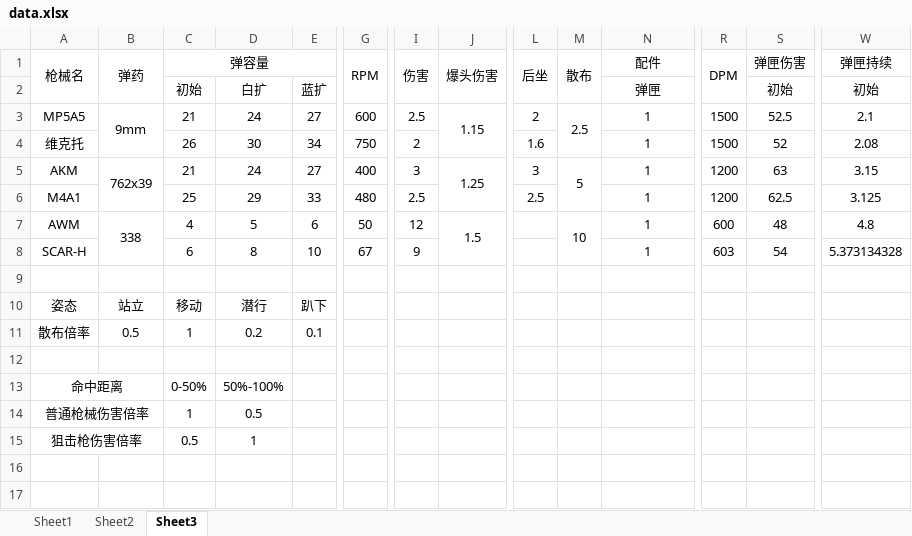
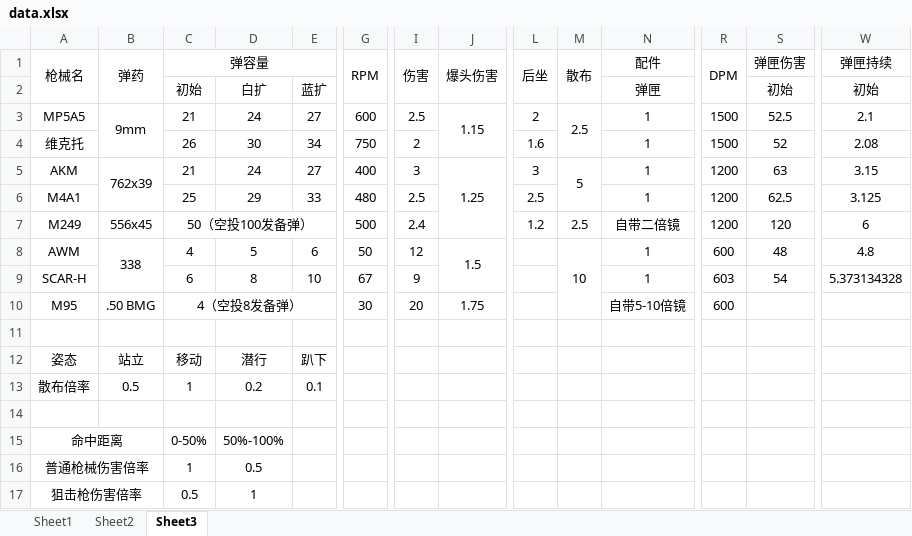
Before and after one commit to SakuraNiroku/GunBattleRoyaleLingYuanServer, an Excel workbook: data.xlsx, sheet Sheet3, drawn as a sheet; only a part is shown, gaps mark what is left out; values as stored, in another font and other column widths than the file's, no borders; rows hold the shown columns only; the diff names each change by its address in the sheet, - before the commit and + after, or states it on an @@ line.

```diff
--- a/data.xlsx (sheet Sheet3)
+++ b/data.xlsx (sheet Sheet3)
+row 7: M249 | 556x45 | 50（空投100发备弹） |  |  | 500 | 2.4 |  | 1.2 | 2.5 | 自带二倍镜 | 1200 | 120 | 6
+row 10: M95 | .50 BMG | 4（空投8发备弹） |  |  | 30 | 20 | 1.75 |  |  | 自带5-10倍镜 | 600
```
Also changed, not shown: formulas that keep their value, 4 other files.
